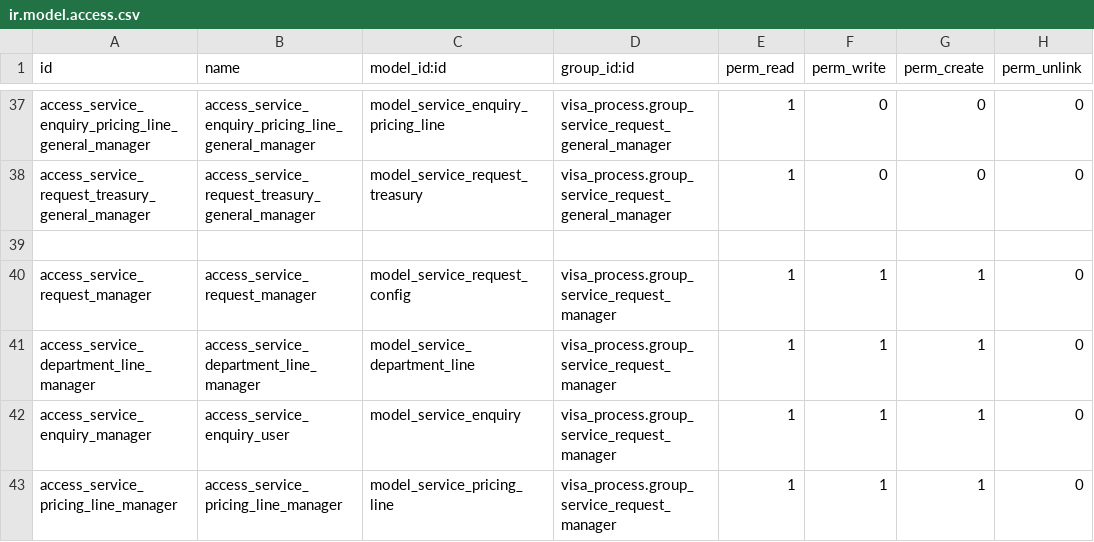
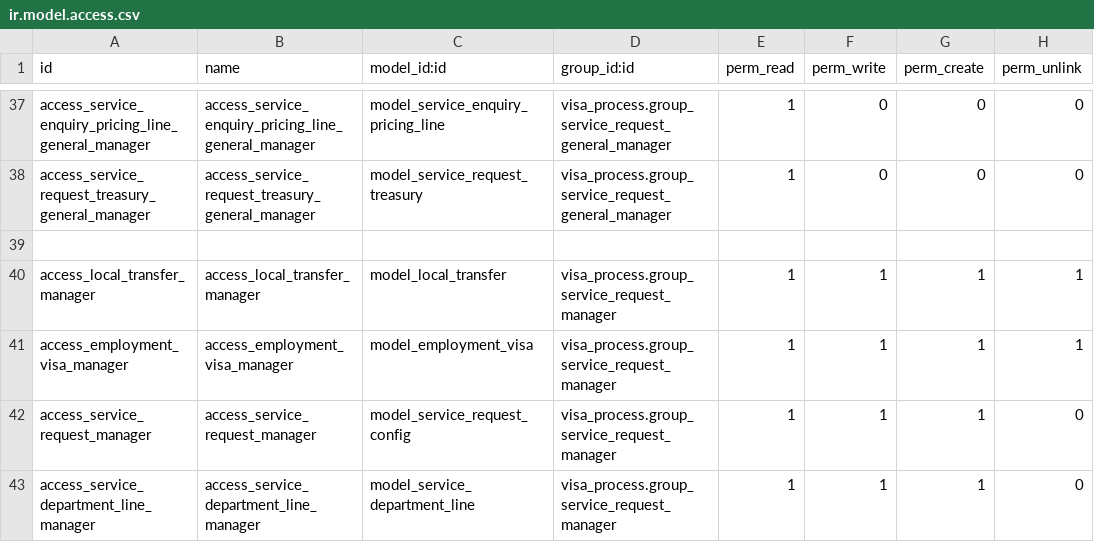
Before and after one commit to Deekshithhm27/amaalcom-odoo, a CSV file: visa_process/security/ir.model.access.csv, drawn as a sheet; only a part is shown, gaps mark what is left out; the shorter side is filled out with more unchanged rows; the diff names each change by its address in the sheet, - before the commit and + after, or states it on an @@ line.

Commit message:
Created new menu to check for approvals by project managers

```diff
--- a/visa_process/security/ir.model.access.csv
+++ b/visa_process/security/ir.model.access.csv
+row 40: access_local_transfer_manager | access_local_transfer_manager | model_local_transfer | visa_process.group_service_request_manager | 1 | 1 | 1 | 1
+row 41: access_employment_visa_manager | access_employment_visa_manager | model_employment_visa | visa_process.group_service_request_manager | 1 | 1 | 1 | 1
```
Also changed, not shown: 7 other files.
